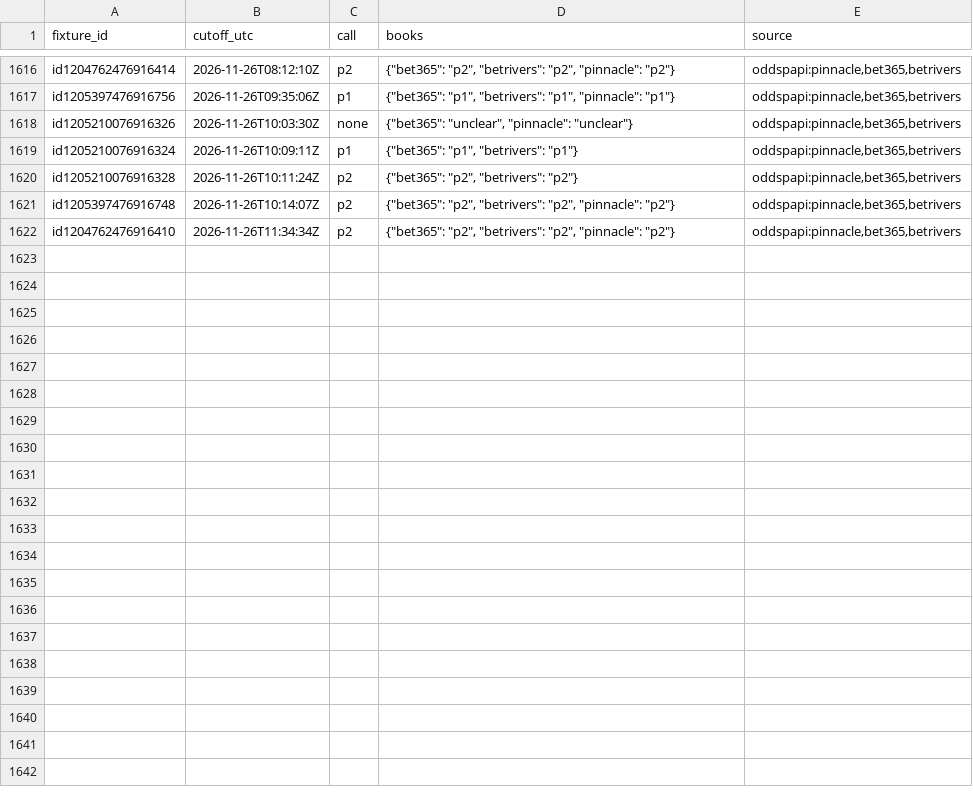
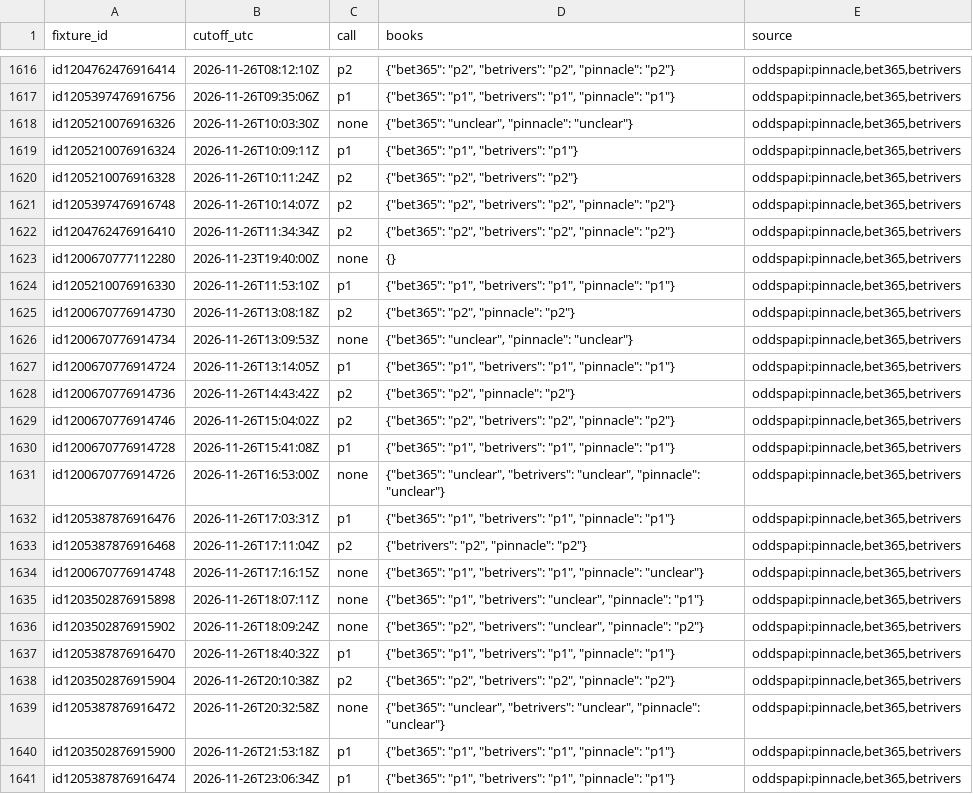
Before and after one commit to emarti13/Tennis_Quant_Lab_V5, a CSV file: market_history/inplay_calls/2026-11.csv, drawn as a sheet; only a part is shown, gaps mark what is left out; the diff covers the shown part only; the diff names each change by its address in the sheet, - before the commit and + after, or states it on an @@ line.

```diff
--- a/market_history/inplay_calls/2026-11.csv
+++ b/market_history/inplay_calls/2026-11.csv
+row 1623: id1200670777112280 | 2026-11-23T19:40:00Z | none | {} | oddspapi:pinnacle,bet365,betrivers
+row 1624: id1205210076916330 | 2026-11-26T11:53:10Z | p1 | {"bet365": "p1", "betrivers": "p1", "pinnacle": "p1"} | oddspapi:pinnacle,bet365,betrivers
+row 1625: id1200670776914730 | 2026-11-26T13:08:18Z | p2 | {"bet365": "p2", "pinnacle": "p2"} | oddspapi:pinnacle,bet365,betrivers
+row 1626: id1200670776914734 | 2026-11-26T13:09:53Z | none | {"bet365": "unclear", "pinnacle": "unclear"} | oddspapi:pinnacle,bet365,betrivers
+row 1627: id1200670776914724 | 2026-11-26T13:14:05Z | p1 | {"bet365": "p1", "betrivers": "p1", "pinnacle": "p1"} | oddspapi:pinnacle,bet365,betrivers
+row 1628: id1200670776914736 | 2026-11-26T14:43:42Z | p2 | {"bet365": "p2", "pinnacle": "p2"} | oddspapi:pinnacle,bet365,betrivers
+row 1629: id1200670776914746 | 2026-11-26T15:04:02Z | p2 | {"bet365": "p2", "betrivers": "p2", "pinnacle": "p2"} | oddspapi:pinnacle,bet365,betrivers
+row 1630: id1200670776914728 | 2026-11-26T15:41:08Z | p1 | {"bet365": "p1", "betrivers": "p1", "pinnacle": "p1"} | oddspapi:pinnacle,bet365,betrivers
+row 1631: id1200670776914726 | 2026-11-26T16:53:00Z | none | {"bet365": "unclear", "betrivers": "unclear", "pinnacle": "unclear"} | oddspapi:pinnacle,bet365,betrivers
+row 1632: id1205387876916476 | 2026-11-26T17:03:31Z | p1 | {"bet365": "p1", "betrivers": "p1", "pinnacle": "p1"} | oddspapi:pinnacle,bet365,betrivers
+row 1633: id1205387876916468 | 2026-11-26T17:11:04Z | p2 | {"betrivers": "p2", "pinnacle": "p2"} | oddspapi:pinnacle,bet365,betrivers
+row 1634: id1200670776914748 | 2026-11-26T17:16:15Z | none | {"bet365": "p1", "betrivers": "p1", "pinnacle": "unclear"} | oddspapi:pinnacle,bet365,betrivers
+row 1635: id1203502876915898 | 2026-11-26T18:07:11Z | none | {"bet365": "p1", "betrivers": "unclear", "pinnacle": "p1"} | oddspapi:pinnacle,bet365,betrivers
+row 1636: id1203502876915902 | 2026-11-26T18:09:24Z | none | {"bet365": "p2", "betrivers": "unclear", "pinnacle": "p2"} | oddspapi:pinnacle,bet365,betrivers
+row 1637: id1205387876916470 | 2026-11-26T18:40:32Z | p1 | {"bet365": "p1", "betrivers": "p1", "pinnacle": "p1"} | oddspapi:pinnacle,bet365,betrivers
+row 1638: id1203502876915904 | 2026-11-26T20:10:38Z | p2 | {"bet365": "p2", "betrivers": "p2", "pinnacle": "p2"} | oddspapi:pinnacle,bet365,betrivers
+row 1639: id1205387876916472 | 2026-11-26T20:32:58Z | none | {"bet365": "unclear", "betrivers": "unclear", "pinnacle": "unclear"} | oddspapi:pinnacle,bet365,betrivers
+row 1640: id1203502876915900 | 2026-11-26T21:53:18Z | p1 | {"bet365": "p1", "betrivers": "p1", "pinnacle": "p1"} | oddspapi:pinnacle,bet365,betrivers
+row 1641: id1205387876916474 | 2026-11-26T23:06:34Z | p1 | {"bet365": "p1", "betrivers": "p1", "pinnacle": "p1"} | oddspapi:pinnacle,bet365,betrivers
```
Also changed, not shown: 17 added rows elsewhere in this file, market_history/inplay_calls/2026-07.csv, 12 other files.
